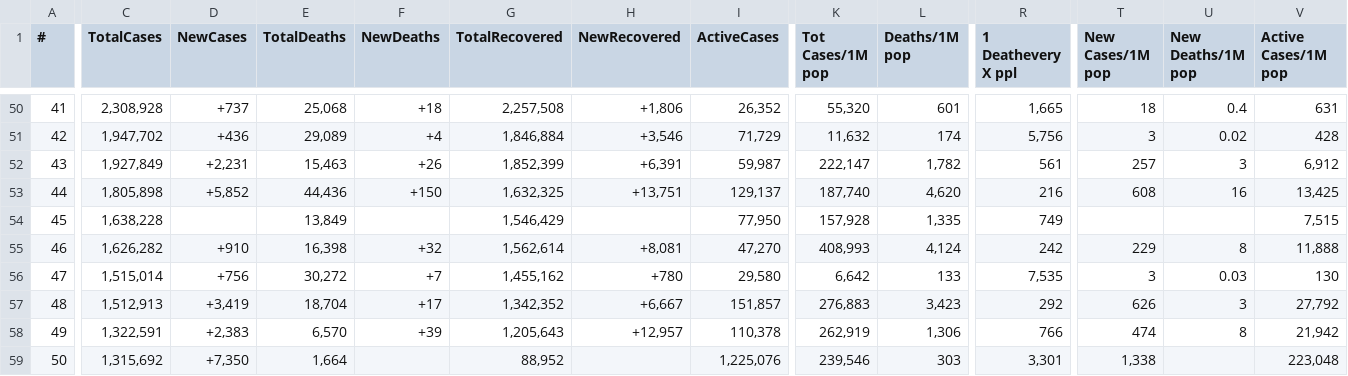
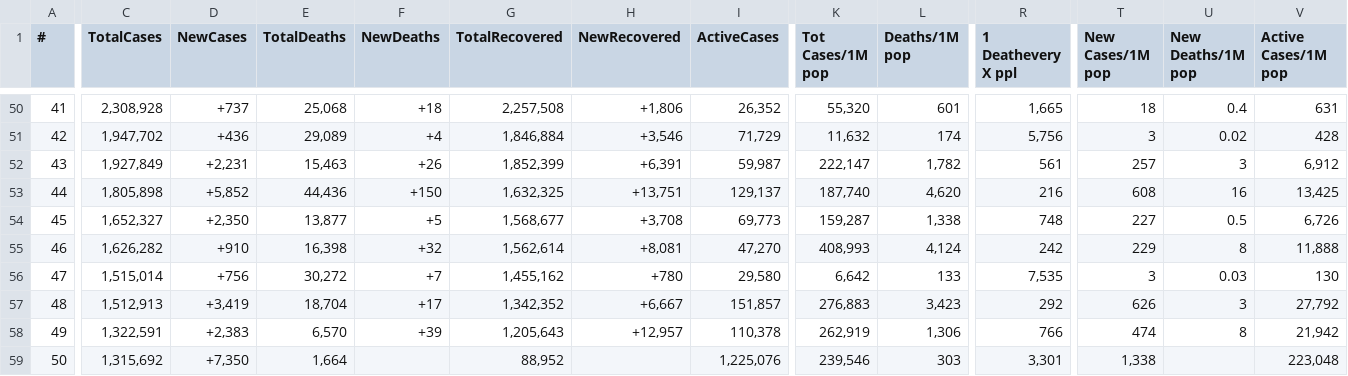
Before and after one commit to Covid-Data-API/Worldometer-Covid-Data-API, a CSV file: Table3.csv, drawn as a sheet; only a part is shown, gaps mark what is left out; the diff covers the shown part only; the diff names each change by its address in the sheet, - before the commit and + after, or states it on an @@ line.

```diff
--- a/Table3.csv
+++ b/Table3.csv
-C54 (TotalCases): 1,638,228
+C54 (TotalCases): 1,652,327
-D54 (NewCases): (empty)
+D54 (NewCases): +2,350
-E54 (TotalDeaths): 13,849
+E54 (TotalDeaths): 13,877
-F54 (NewDeaths): (empty)
+F54 (NewDeaths): +5
-G54 (TotalRecovered): 1,546,429
+G54 (TotalRecovered): 1,568,677
-H54 (NewRecovered): (empty)
+H54 (NewRecovered): +3,708
-I54 (ActiveCases): 77,950
+I54 (ActiveCases): 69,773
-K54 (Tot Cases/1M pop): 157,928
+K54 (Tot Cases/1M pop): 159,287
-L54 (Deaths/1M pop): 1,335
+L54 (Deaths/1M pop): 1,338
-R54 (1 Deathevery X ppl): 749
+R54 (1 Deathevery X ppl): 748
-T54 (New Cases/1M pop): (empty)
+T54 (New Cases/1M pop): 227
-U54 (New Deaths/1M pop): (empty)
+U54 (New Deaths/1M pop): 0.5
-V54 (Active Cases/1M pop): 7,515
+V54 (Active Cases/1M pop): 6,726
```
Also changed, not shown: 4 added rows, 4 removed rows and 24 edited cells elsewhere in this file, Table1.csv, Table2.csv.
